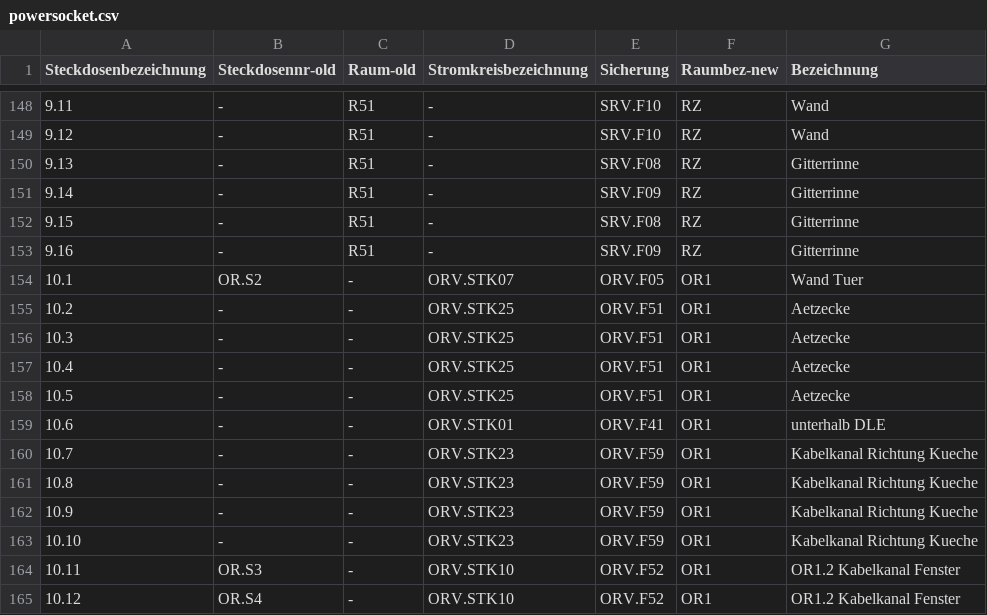
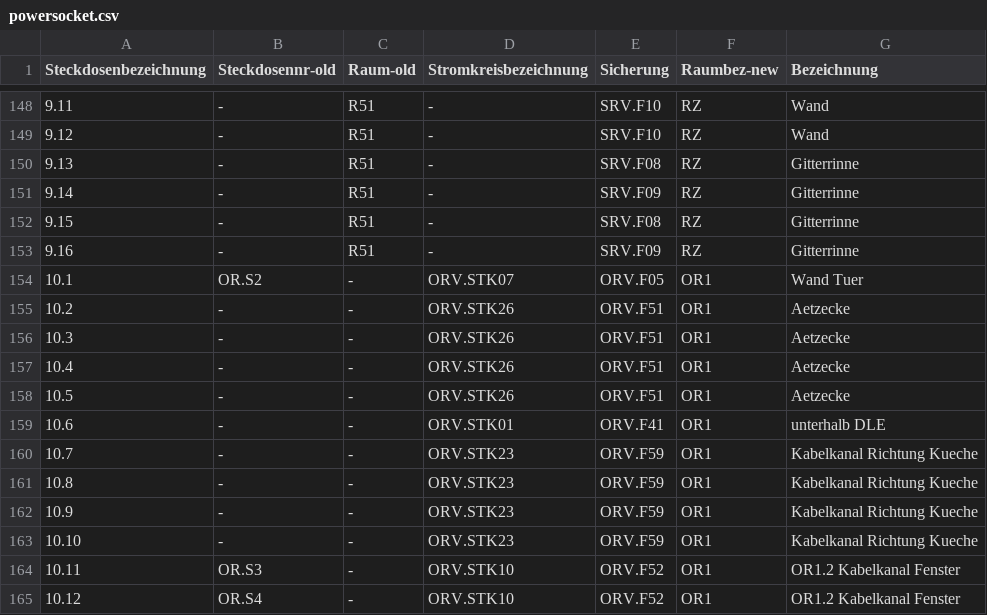
Before and after one commit to shackspace/electric-doc, a CSV file: powersocket.csv, drawn as a sheet; only a part is shown, gaps mark what is left out.

Commit message:
fix OR1 Dauerstrom STK25 is wrong

```diff
--- a/powersocket.csv
+++ b/powersocket.csv
@@ -154,6 +154,6 @@ Steckdosenbezeichnung, Steckdosennr-old, Raum-old, Stromkreisbezeichnung, Sicher
 10.1,OR.S2,-,ORV.STK07,ORV.F05,OR1,Wand Tuer
-10.2,-,-,ORV.STK25,ORV.F51,OR1,Aetzecke
-10.3,-,-,ORV.STK25,ORV.F51,OR1,Aetzecke
-10.4,-,-,ORV.STK25,ORV.F51,OR1,Aetzecke
-10.5,-,-,ORV.STK25,ORV.F51,OR1,Aetzecke
+10.2,-,-,ORV.STK26,ORV.F51,OR1,Aetzecke
+10.3,-,-,ORV.STK26,ORV.F51,OR1,Aetzecke
+10.4,-,-,ORV.STK26,ORV.F51,OR1,Aetzecke
+10.5,-,-,ORV.STK26,ORV.F51,OR1,Aetzecke
 10.6,-,-,ORV.STK01,ORV.F41,OR1,unterhalb DLE
```
